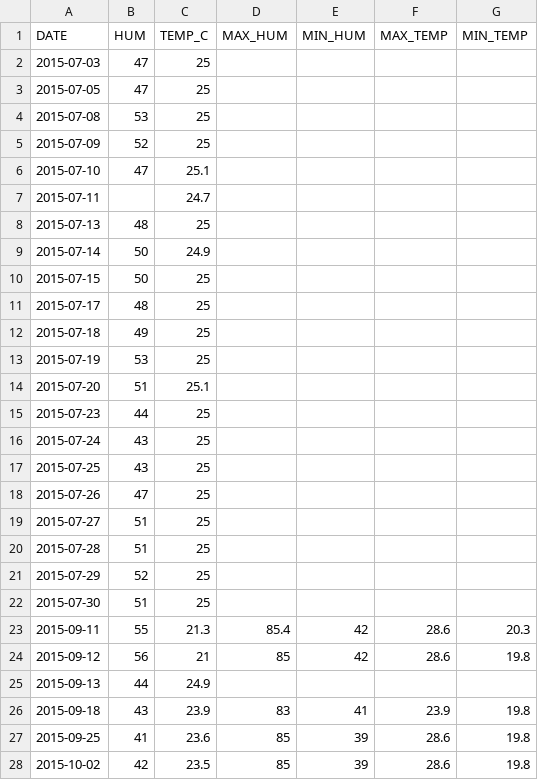
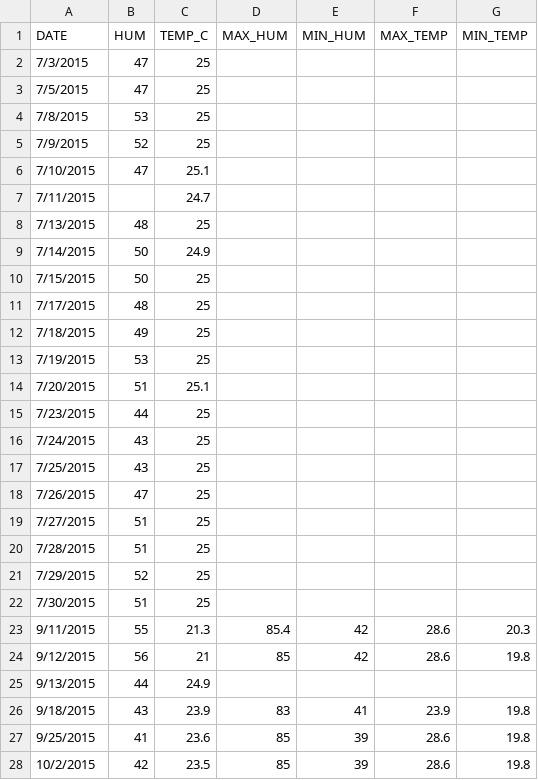
Before and after one commit to chirimacha/Laboratory, a CSV file: Inesfly_Paint_Bed_Bug_Trial/DATA/InesflyTempHum.csv, drawn as a sheet; only a part is shown; the diff covers the shown part only.

Commit message:
Added 180 day temperature and humidity

```diff
--- a/Inesfly_Paint_Bed_Bug_Trial/DATA/InesflyTempHum.csv
+++ b/Inesfly_Paint_Bed_Bug_Trial/DATA/InesflyTempHum.csv
@@ -1,28 +1,28 @@
 DATE,HUM,TEMP_C,MAX_HUM,MIN_HUM,MAX_TEMP,MIN_TEMP
-2015-07-03,47,25,,,,
-2015-07-05,47,25,,,,
-2015-07-08,53,25,,,,
-2015-07-09,52,25,,,,
-2015-07-10,47,25.1,,,,
-2015-07-11,,24.7,,,,
-2015-07-13,48,25,,,,
-2015-07-14,50,24.9,,,,
-2015-07-15,50,25,,,,
-2015-07-17,48,25,,,,
-2015-07-18,49,25,,,,
-2015-07-19,53,25,,,,
-2015-07-20,51,25.1,,,,
-2015-07-23,44,25,,,,
-2015-07-24,43,25,,,,
-2015-07-25,43,25,,,,
-2015-07-26,47,25,,,,
-2015-07-27,51,25,,,,
-2015-07-28,51,25,,,,
-2015-07-29,52,25,,,,
-2015-07-30,51,25,,,,
-2015-09-11,55,21.3,85.4,42,28.6,20.3
-2015-09-12,56,21,85,42,28.6,19.8
-2015-09-13,44,24.9,,,,
-2015-09-18,43,23.9,83,41,23.9,19.8
-2015-09-25,41,23.6,85,39,28.6,19.8
-2015-10-02,42,23.5,85,39,28.6,19.8
+7/3/2015,47,25,,,,
+7/5/2015,47,25,,,,
+7/8/2015,53,25,,,,
+7/9/2015,52,25,,,,
+7/10/2015,47,25.1,,,,
+7/11/2015,,24.7,,,,
+7/13/2015,48,25,,,,
+7/14/2015,50,24.9,,,,
+7/15/2015,50,25,,,,
+7/17/2015,48,25,,,,
+7/18/2015,49,25,,,,
+7/19/2015,53,25,,,,
+7/20/2015,51,25.1,,,,
+7/23/2015,44,25,,,,
+7/24/2015,43,25,,,,
+7/25/2015,43,25,,,,
+7/26/2015,47,25,,,,
+7/27/2015,51,25,,,,
+7/28/2015,51,25,,,,
+7/29/2015,52,25,,,,
+7/30/2015,51,25,,,,
+9/11/2015,55,21.3,85.4,42,28.6,20.3
+9/12/2015,56,21,85,42,28.6,19.8
+9/13/2015,44,24.9,,,,
+9/18/2015,43,23.9,83,41,23.9,19.8
+9/25/2015,41,23.6,85,39,28.6,19.8
+10/2/2015,42,23.5,85,39,28.6,19.8
```
Also changed, not shown: 5 added rows and 1 edited cell elsewhere in this file.
